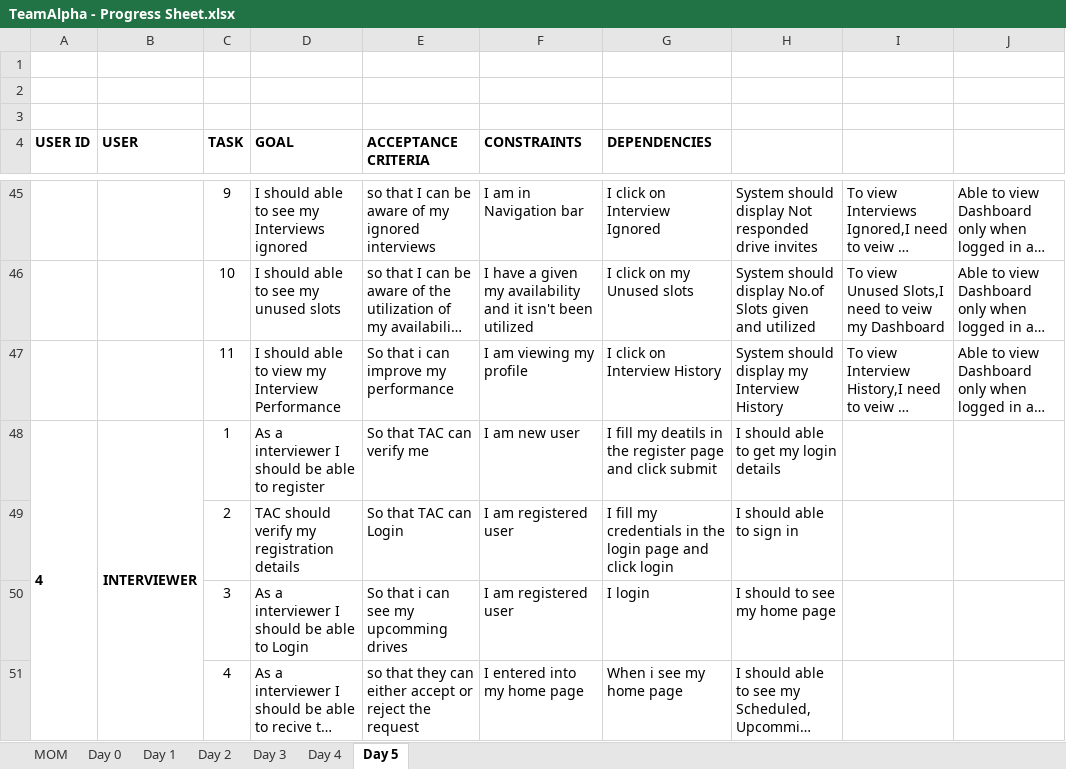
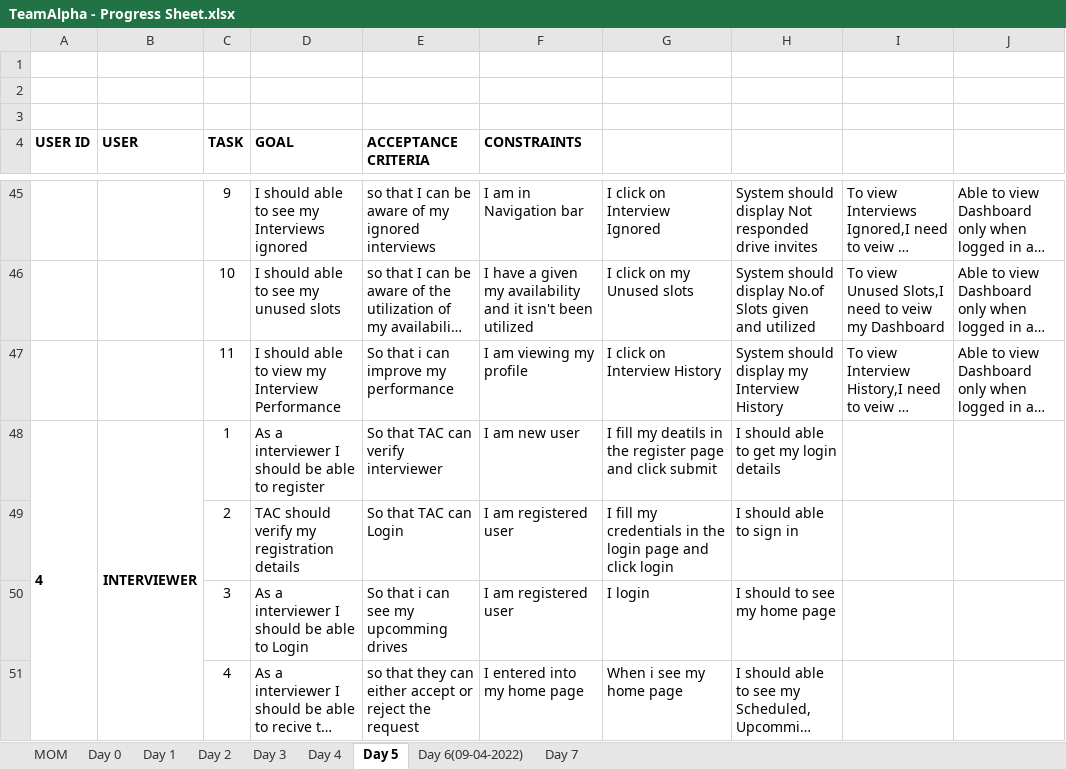
Before and after one commit to TeamAlpha01/Project, an Excel workbook: Process/Process Sheet/TeamAlpha - Progress Sheet.xlsx, sheet Day 5, drawn as a sheet; only a part is shown, gaps mark what is left out; long unchanged cells end in …; values as stored, in another font and other column widths than the file's, no borders; the diff covers the shown part only; the diff names each change by its address in the sheet, - before the commit and + after, or states it on an @@ line.

Commit message:
Update TeamAlpha - Progress Sheet.xlsx

```diff
--- a/Process/Process Sheet/TeamAlpha - Progress Sheet.xlsx (sheet Day 5)
+++ b/Process/Process Sheet/TeamAlpha - Progress Sheet.xlsx (sheet Day 5)
+sheet tab: Day 6(09-04-2022)
+sheet tab: Day 7
-G4: DEPENDENCIES
+G4: (empty)
-E48 (ACCEPTANCE CRITERIA): So that TAC can verify me
+E48 (ACCEPTANCE CRITERIA): So that TAC can verify interviewer
```
Also changed, not shown: 33 edited cells and cell formats elsewhere in this sheet, sheet MOM.
